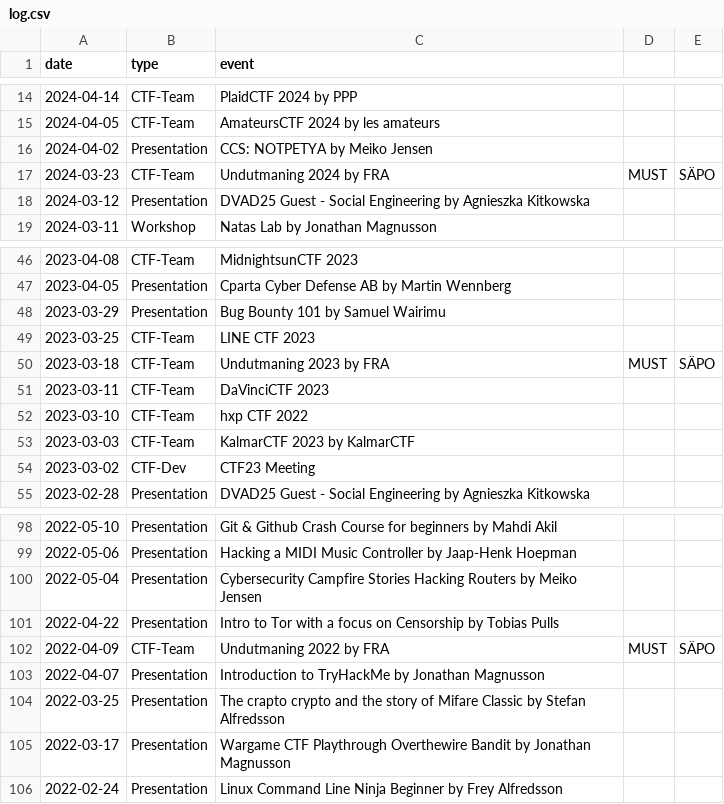
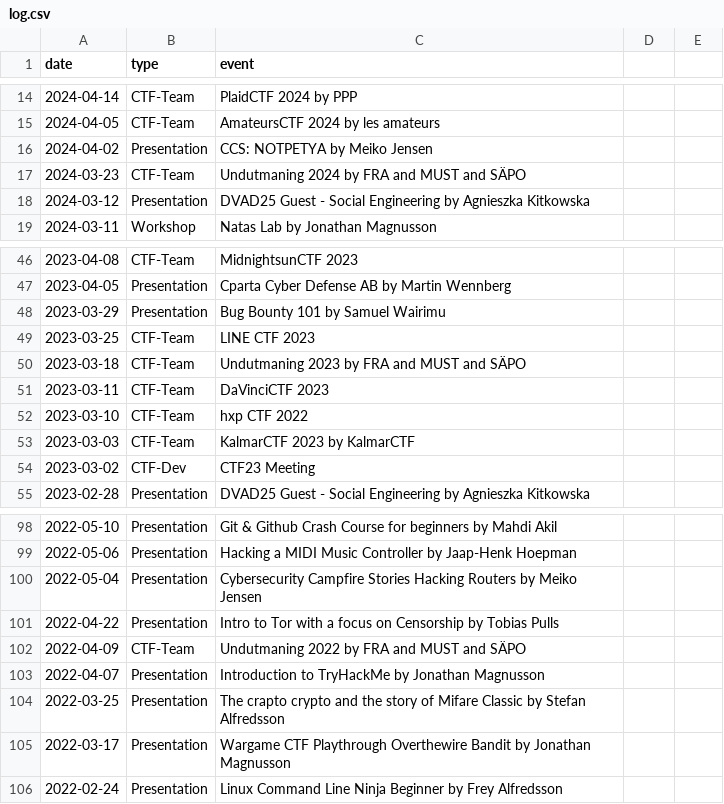
Before and after one commit to Arcnilya/www.kauotic.se, a CSV file: static/data/log.csv, drawn as a sheet; only a part is shown, gaps mark what is left out.

Commit message:
Past events reads from csv using shortcodes

```diff
--- a/static/data/log.csv
+++ b/static/data/log.csv
@@ -16,3 +16,3 @@ date,type,event
 2024-04-02,Presentation,CCS: NOTPETYA by Meiko Jensen
-2024-03-23,CTF-Team,Undutmaning 2024 by FRA,MUST,SÄPO
+2024-03-23,CTF-Team,Undutmaning 2024 by FRA and MUST and SÄPO
 2024-03-12,Presentation,DVAD25 Guest - Social Engineering by Agnieszka Kitkowska
@@ -49,3 +49,3 @@ date,type,event
 2023-03-25,CTF-Team,LINE CTF 2023
-2023-03-18,CTF-Team,Undutmaning 2023 by FRA,MUST,SÄPO
+2023-03-18,CTF-Team,Undutmaning 2023 by FRA and MUST and SÄPO
 2023-03-11,CTF-Team,DaVinciCTF 2023
@@ -101,3 +101,3 @@ date,type,event
 2022-04-22,Presentation,Intro to Tor with a focus on Censorship by Tobias Pulls
-2022-04-09,CTF-Team,Undutmaning 2022 by FRA,MUST,SÄPO
+2022-04-09,CTF-Team,Undutmaning 2022 by FRA and MUST and SÄPO
 2022-04-07,Presentation,Introduction to TryHackMe by Jonathan Magnusson
```
Also changed, not shown: 3 other files.
